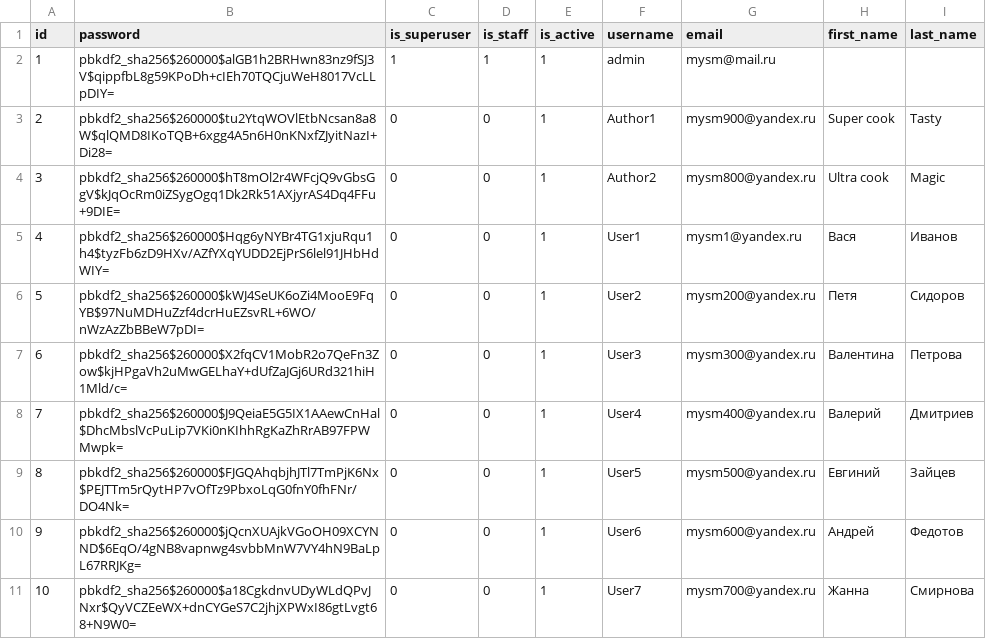
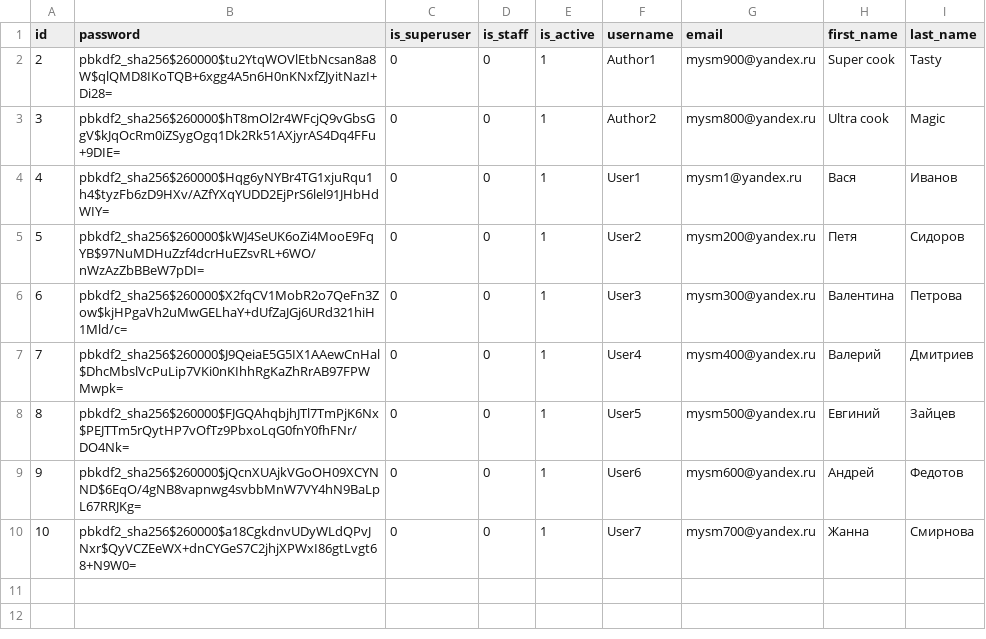
Before and after one commit to mysm/foodgram-project-react, a CSV file: backend/data/users_user.csv, drawn as a sheet; the diff names each change by its address in the sheet, - before the commit and + after, or states it on an @@ line.

Commit message:
update users_user.csv

```diff
--- a/backend/data/users_user.csv
+++ b/backend/data/users_user.csv
-row 2: 1 | pbkdf2_sha256$260000$alGB1h2BRHwn83nz9fSJ3V$qippfbL8g59KPoDh+cIEh70TQCjuWeH8017VcLLpDIY= | 1 | 1 | 1 | admin | mysm@mail.ru
```
